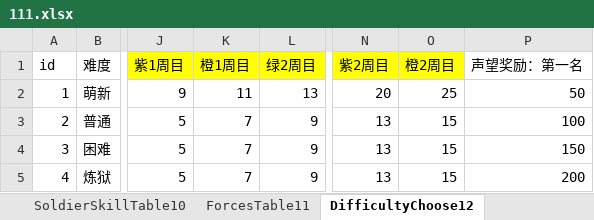
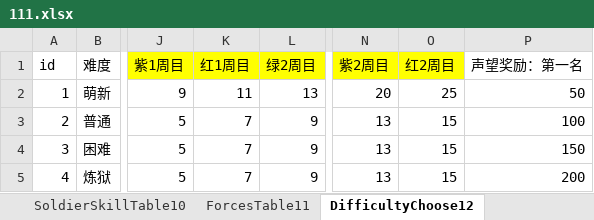
Before and after one commit to MiYanLiang/GameCommon, an Excel workbook: Conversion/AutoChangeJson/datasrc/111.xlsx, sheet DifficultyChoose12, drawn as a sheet; only a part is shown, gaps mark what is left out; values as stored, in another font and other column widths than the file's, no borders; the diff names each change by its address in the sheet, - before the commit and + after, or states it on an @@ line.

```diff
--- a/Conversion/AutoChangeJson/datasrc/111.xlsx (sheet DifficultyChoose12)
+++ b/Conversion/AutoChangeJson/datasrc/111.xlsx (sheet DifficultyChoose12)
-K1: 橙1周目
+K1: 红1周目
-O1: 橙2周目
+O1: 红2周目
```
Also changed, not shown: sheet LevelTable13, sheet ForcesTable11, sheet RoleTable0, 4 other files.
